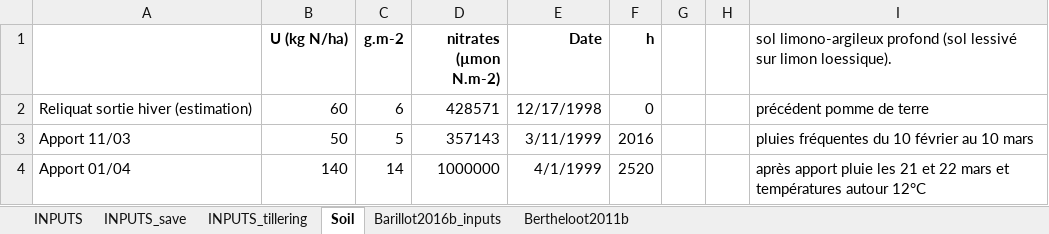
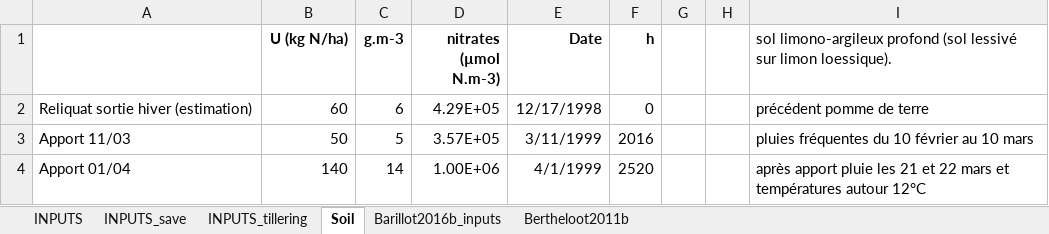
Before and after one commit to openalea-incubator/fspm-wheat, an Excel workbook: example/Vegetative_stages/inputs/Generate_inputs.xlsx, sheet Soil, drawn as a sheet; values as stored, in another font and other column widths than the file's, no borders; the diff names each change by its address in the sheet, - before the commit and + after, or states it on an @@ line.

Commit message:
- Merge axes and SAM inputs/outputs

```diff
--- a/example/Vegetative_stages/inputs/Generate_inputs.xlsx (sheet Soil)
+++ b/example/Vegetative_stages/inputs/Generate_inputs.xlsx (sheet Soil)
-C1: g.m-2
+C1: g.m-3
-D1: nitrates (µmon N.m-2)
+D1: nitrates (µmol N.m-3)
-D2 (nitrates (µmol N.m-3)): 428571
+D2 (nitrates (µmol N.m-3)): 4.29E+05
-D3 (nitrates (µmol N.m-3)): 357143
+D3 (nitrates (µmol N.m-3)): 3.57E+05
-D4 (nitrates (µmol N.m-3)): 1000000
+D4 (nitrates (µmol N.m-3)): 1.00E+06
```
Also changed, not shown: 32 other files.
